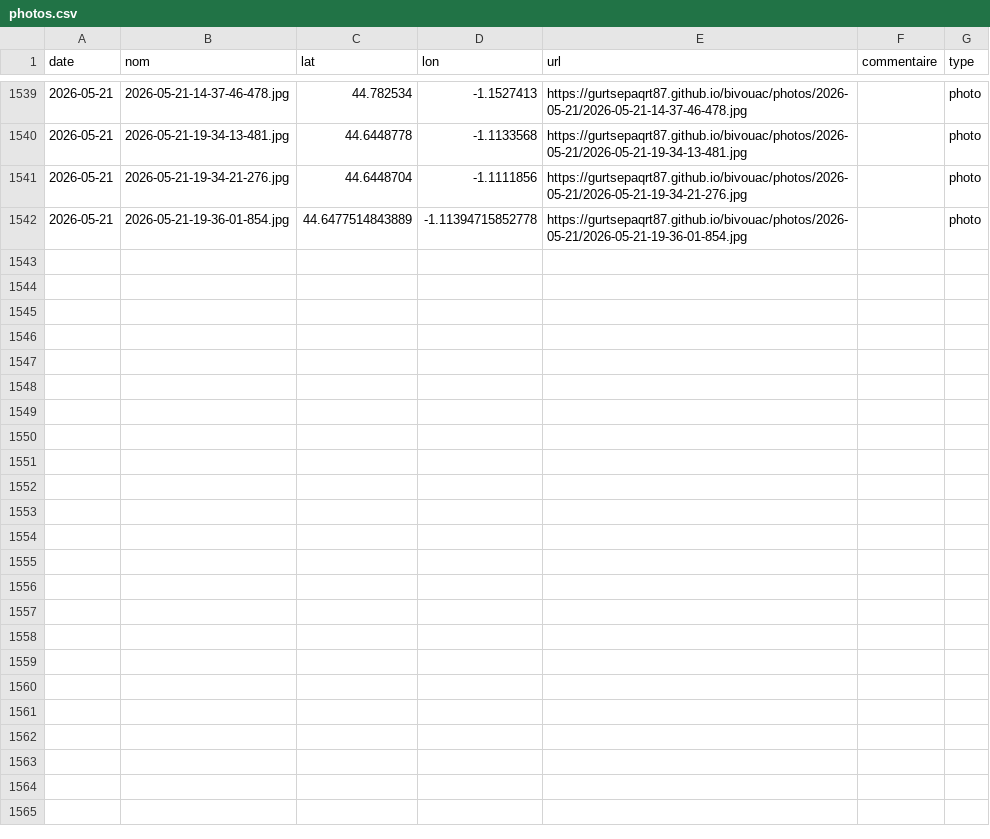
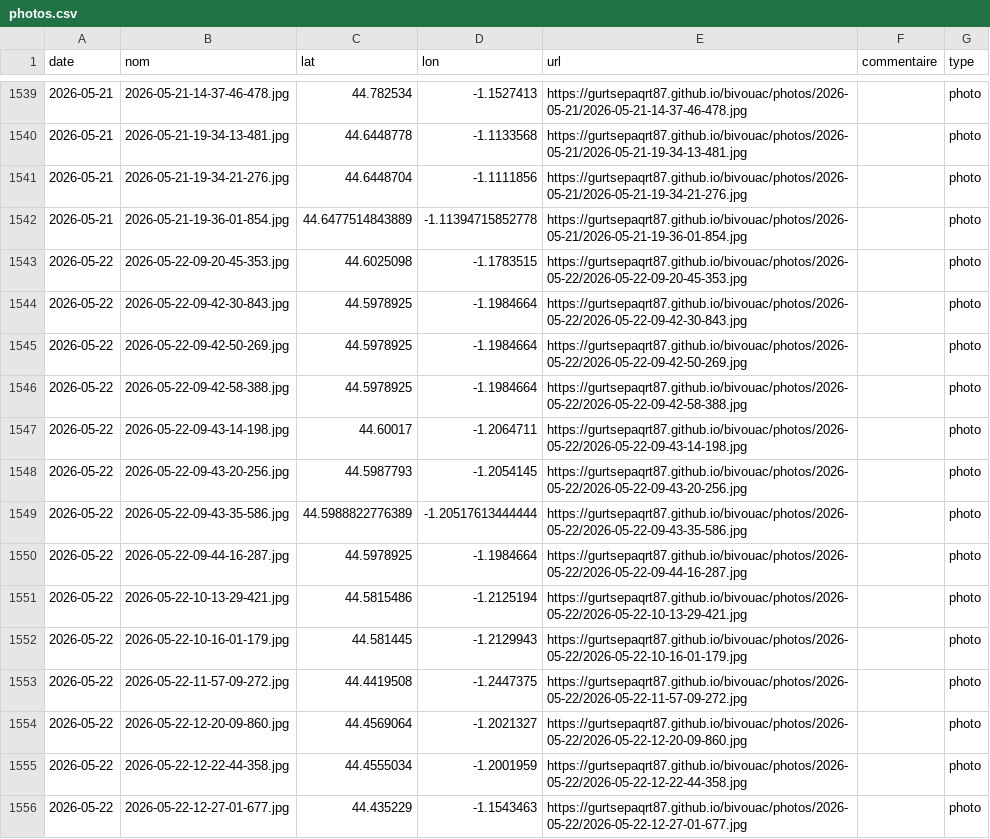
Before and after one commit to gurtsepaqrt87/bivouac, a CSV file: photos.csv, drawn as a sheet; only a part is shown, gaps mark what is left out; the diff names each change by its address in the sheet, - before the commit and + after, or states it on an @@ line.

```diff
--- a/photos.csv
+++ b/photos.csv
+row 1543: 2026-05-22 | 2026-05-22-09-20-45-353.jpg | 44.6025098 | -1.1783515 | https://gurtsepaqrt87.github.io/bivouac/photos/2026-05-22/2026-05-22-09-20-45-353.jpg |  | photo
+row 1544: 2026-05-22 | 2026-05-22-09-42-30-843.jpg | 44.5978925 | -1.1984664 | https://gurtsepaqrt87.github.io/bivouac/photos/2026-05-22/2026-05-22-09-42-30-843.jpg |  | photo
+row 1545: 2026-05-22 | 2026-05-22-09-42-50-269.jpg | 44.5978925 | -1.1984664 | https://gurtsepaqrt87.github.io/bivouac/photos/2026-05-22/2026-05-22-09-42-50-269.jpg |  | photo
+row 1546: 2026-05-22 | 2026-05-22-09-42-58-388.jpg | 44.5978925 | -1.1984664 | https://gurtsepaqrt87.github.io/bivouac/photos/2026-05-22/2026-05-22-09-42-58-388.jpg |  | photo
+row 1547: 2026-05-22 | 2026-05-22-09-43-14-198.jpg | 44.60017 | -1.2064711 | https://gurtsepaqrt87.github.io/bivouac/photos/2026-05-22/2026-05-22-09-43-14-198.jpg |  | photo
+row 1548: 2026-05-22 | 2026-05-22-09-43-20-256.jpg | 44.5987793 | -1.2054145 | https://gurtsepaqrt87.github.io/bivouac/photos/2026-05-22/2026-05-22-09-43-20-256.jpg |  | photo
+row 1549: 2026-05-22 | 2026-05-22-09-43-35-586.jpg | 44.5988822776389 | -1.20517613444444 | https://gurtsepaqrt87.github.io/bivouac/photos/2026-05-22/2026-05-22-09-43-35-586.jpg |  | photo
+row 1550: 2026-05-22 | 2026-05-22-09-44-16-287.jpg | 44.5978925 | -1.1984664 | https://gurtsepaqrt87.github.io/bivouac/photos/2026-05-22/2026-05-22-09-44-16-287.jpg |  | photo
+row 1551: 2026-05-22 | 2026-05-22-10-13-29-421.jpg | 44.5815486 | -1.2125194 | https://gurtsepaqrt87.github.io/bivouac/photos/2026-05-22/2026-05-22-10-13-29-421.jpg |  | photo
+row 1552: 2026-05-22 | 2026-05-22-10-16-01-179.jpg | 44.581445 | -1.2129943 | https://gurtsepaqrt87.github.io/bivouac/photos/2026-05-22/2026-05-22-10-16-01-179.jpg |  | photo
+row 1553: 2026-05-22 | 2026-05-22-11-57-09-272.jpg | 44.4419508 | -1.2447375 | https://gurtsepaqrt87.github.io/bivouac/photos/2026-05-22/2026-05-22-11-57-09-272.jpg |  | photo
+row 1554: 2026-05-22 | 2026-05-22-12-20-09-860.jpg | 44.4569064 | -1.2021327 | https://gurtsepaqrt87.github.io/bivouac/photos/2026-05-22/2026-05-22-12-20-09-860.jpg |  | photo
+row 1555: 2026-05-22 | 2026-05-22-12-22-44-358.jpg | 44.4555034 | -1.2001959 | https://gurtsepaqrt87.github.io/bivouac/photos/2026-05-22/2026-05-22-12-22-44-358.jpg |  | photo
+row 1556: 2026-05-22 | 2026-05-22-12-27-01-677.jpg | 44.435229 | -1.1543463 | https://gurtsepaqrt87.github.io/bivouac/photos/2026-05-22/2026-05-22-12-27-01-677.jpg |  | photo
```
Also changed, not shown: 17 other files.
